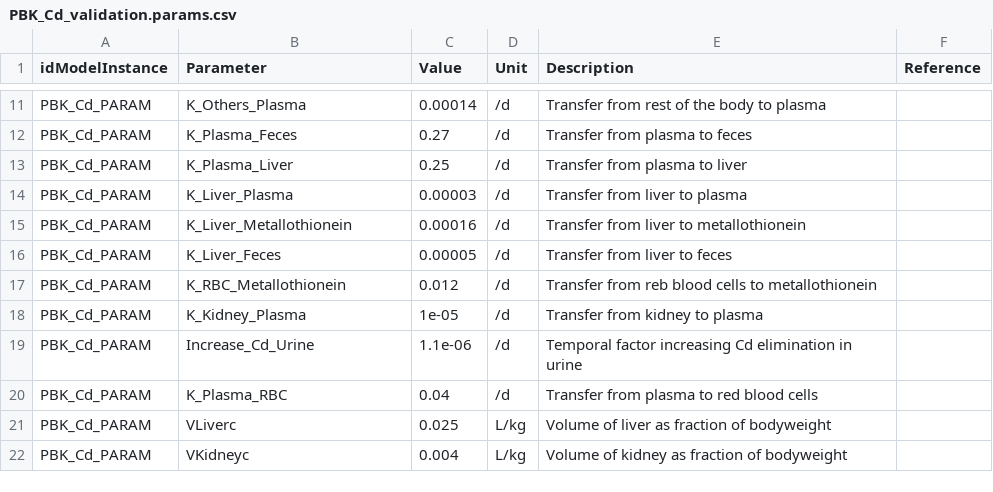
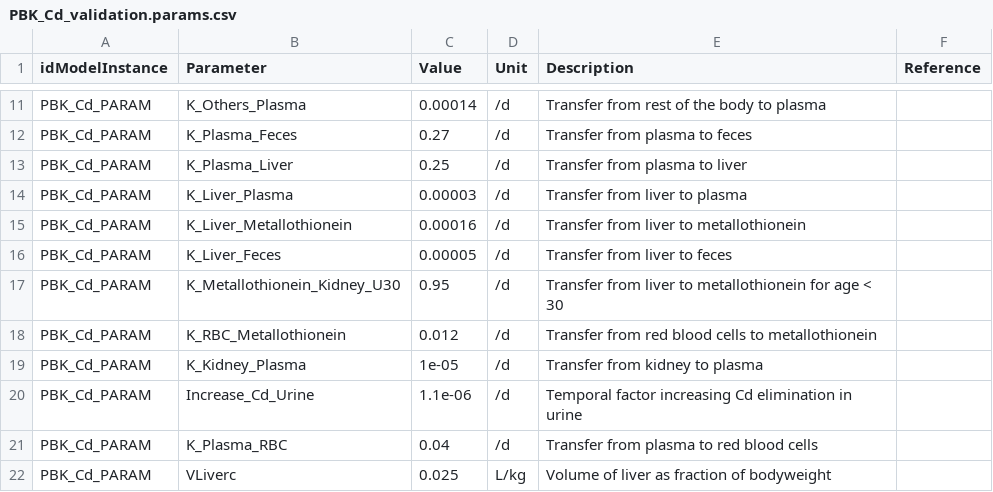
Before and after one commit to fair-pbk/pbk-cd, a CSV file: parametrisations/PBK_Cd_validation.params.csv, drawn as a sheet; only a part is shown, gaps mark what is left out; the shorter side is filled out with more unchanged rows.

```diff
--- a/parametrisations/PBK_Cd_validation.params.csv
+++ b/parametrisations/PBK_Cd_validation.params.csv
@@ -16,3 +16,4 @@ PBK_Cd_PARAM,K_Liver_Metallothionein,0.00016,/d,Transfer from liver to metalloth
 PBK_Cd_PARAM,K_Liver_Feces,0.00005,/d,Transfer from liver to feces,
-PBK_Cd_PARAM,K_RBC_Metallothionein,0.012,/d,Transfer from reb blood cells to metallothionein,
+PBK_Cd_PARAM,K_Metallothionein_Kidney_U30,0.95,/d,Transfer from liver to metallothionein for age < 30,
+PBK_Cd_PARAM,K_RBC_Metallothionein,0.012,/d,Transfer from red blood cells to metallothionein,
 PBK_Cd_PARAM,K_Kidney_Plasma,1e-05,/d,Transfer from kidney to plasma,
```
Also changed, not shown: model/PBK_Cd.annotations.csv, parametrisations/PBK_Cd_default_params.csv, 2 other files.
